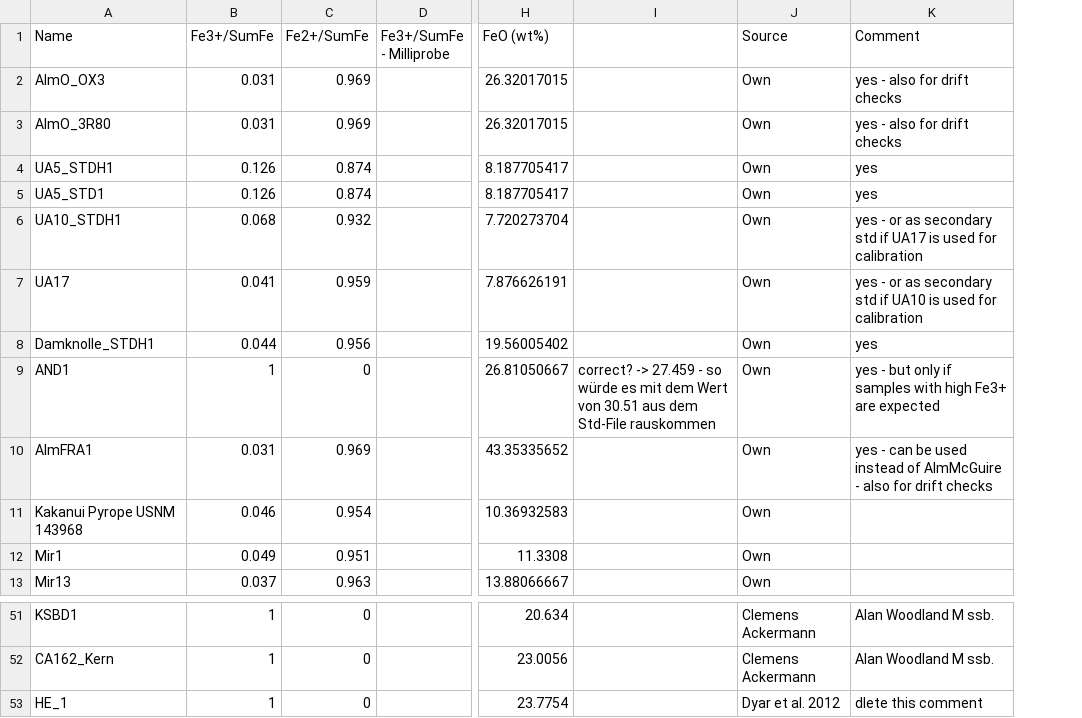
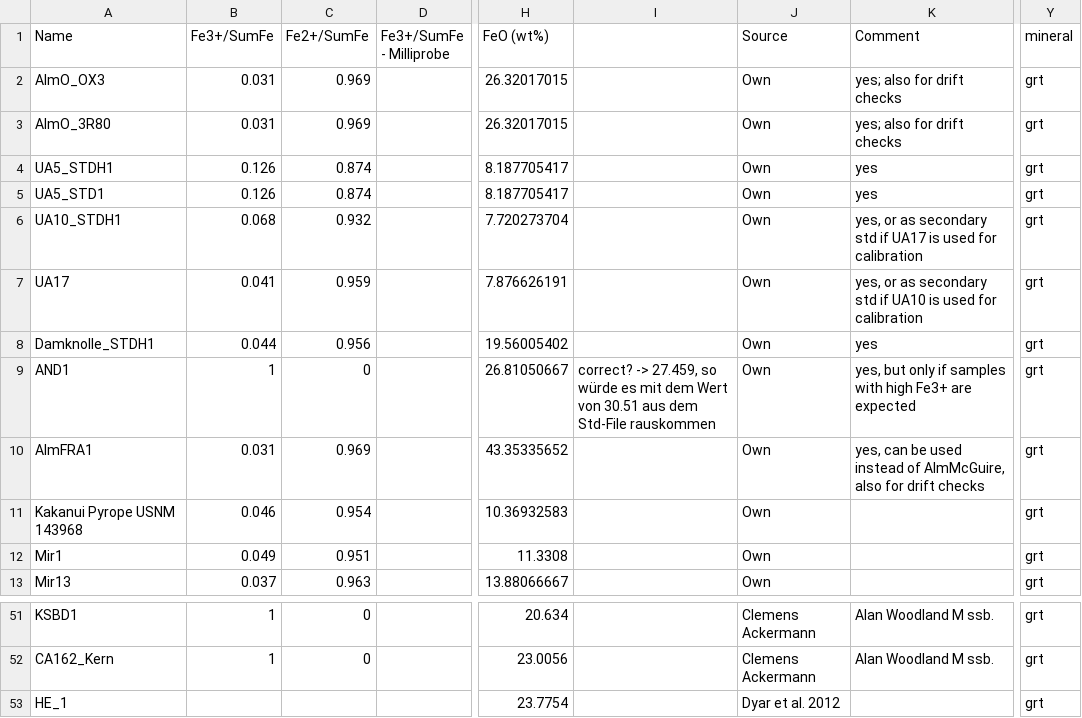
Before and after one commit to Hezel2000/flank_method, a CSV file: data/moessbauer standard dataset.csv, drawn as a sheet; only a part is shown, gaps mark what is left out; removed rows and columns are numbered as before the commit, all else as after; the diff covers the shown part only; the diff names each change by its address in the sheet, - before the commit and + after, or states it on an @@ line.

Commit message:
csv comma corrections

```diff
--- a/data/moessbauer standard dataset.csv
+++ b/data/moessbauer standard dataset.csv
-column I, row 9: correct? -> 27.459 - so würde es mit dem Wert von 30.51 aus dem Std-File rauskommen
+column I, row 9: correct? -> 27.459, so würde es mit dem Wert von 30.51 aus dem Std-File rauskommen
+column Y (mineral), rows 2-13: all grt; rows 51-53: all grt
-K2:K3 (Comment): yes - also for drift checks
+K2:K3 (Comment): yes; also for drift checks
-K6 (Comment): yes - or as…
+K6 (Comment): yes, or as…
-K7 (Comment): yes - or as…
+K7 (Comment): yes, or as…
-K9 (Comment): yes - but only…
+K9 (Comment): yes, but only…
-K10 (Comment): yes - can be used instead of AlmMcGuire - also for…
+K10 (Comment): yes, can be used instead of AlmMcGuire, also for…
-B53 (Fe3+/SumFe): 1
+B53 (Fe3+/SumFe): (empty)
-C53 (Fe2+/SumFe): 0
+C53 (Fe2+/SumFe): (empty)
-K53 (Comment): dlete this comment
+K53 (Comment): (empty)
```
Also changed, not shown: 17 edited cells elsewhere in this file, 2 other files.
